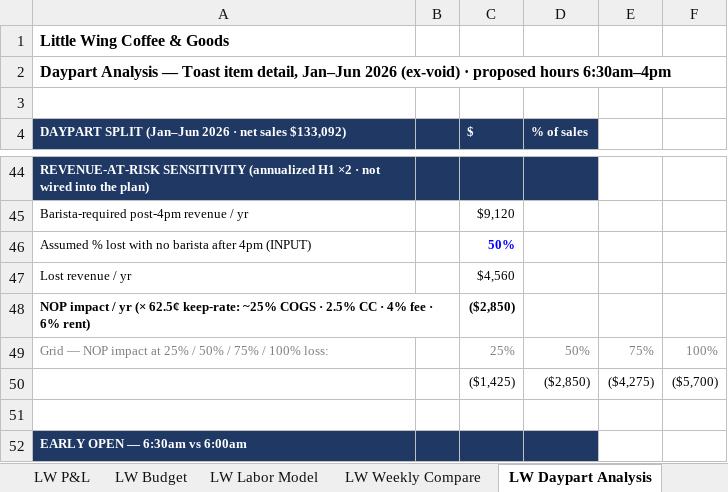
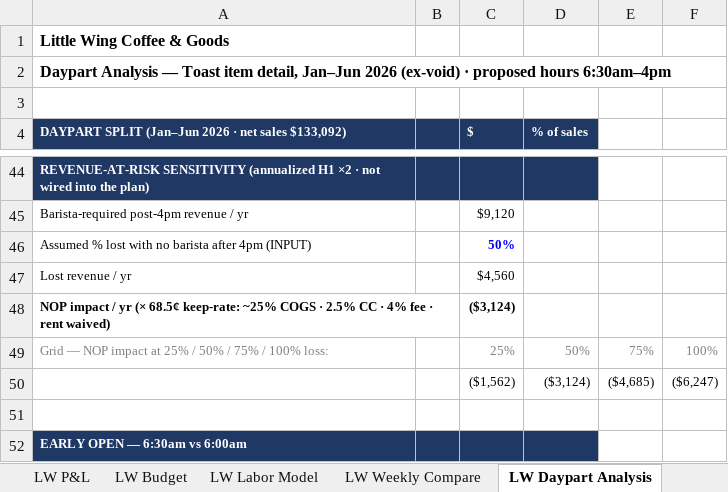
Before and after one commit to rrmethodco/lwvessel, an Excel workbook: Method_Operating_Model_2027_14.xlsx, sheet LW Daypart Analysis, drawn as a sheet; only a part is shown, gaps mark what is left out; values as stored, in another font and other column widths than the file's, no borders; removed rows and columns are numbered as before the commit, all else as after; the diff names each change by its address in the sheet, - before the commit and + after, or states it on an @@ line.

```diff
--- a/Method_Operating_Model_2027_14.xlsx (sheet LW Daypart Analysis)
+++ b/Method_Operating_Model_2027_14.xlsx (sheet LW Daypart Analysis)
-row 48: NOP impact / yr (× 62.5¢ keep-rate: ~25% COGS · 2.5% CC · 4% fee · 6% rent) |  | ($2,850)
+row 48: NOP impact / yr (× 68.5¢ keep-rate: ~25% COGS · 2.5% CC · 4% fee · rent waived) |  | ($3,124)
-row 50:  |  | ($1,425) | ($2,850) | ($4,275) | ($5,700)
+row 50:  |  | ($1,562) | ($3,124) | ($4,685) | ($6,247)
```
Also changed, not shown: sheet LW P&L.
